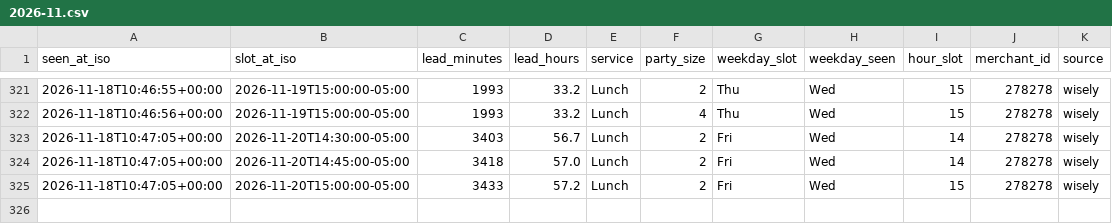
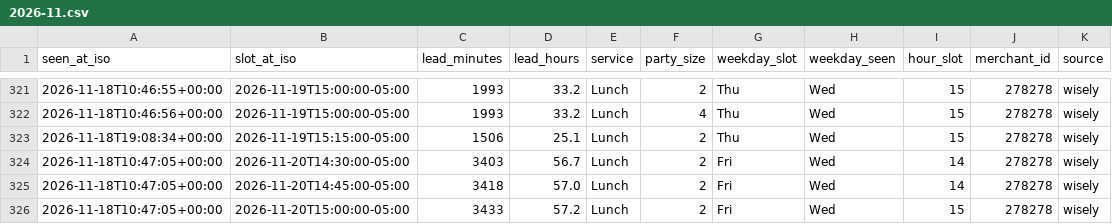
Before and after one commit to jacobschulman/stonewatch, a CSV file: data/availability/2026-11.csv, drawn as a sheet; only a part is shown, gaps mark what is left out; the diff names each change by its address in the sheet, - before the commit and + after, or states it on an @@ line.

```diff
--- a/data/availability/2026-11.csv
+++ b/data/availability/2026-11.csv
+row 323: 2026-11-18T19:08:34+00:00 | 2026-11-19T15:15:00-05:00 | 1506 | 25.1 | Lunch | 2 | Thu | Wed | 15 | 278278 | wisely
```
Also changed, not shown: 2 other files.
